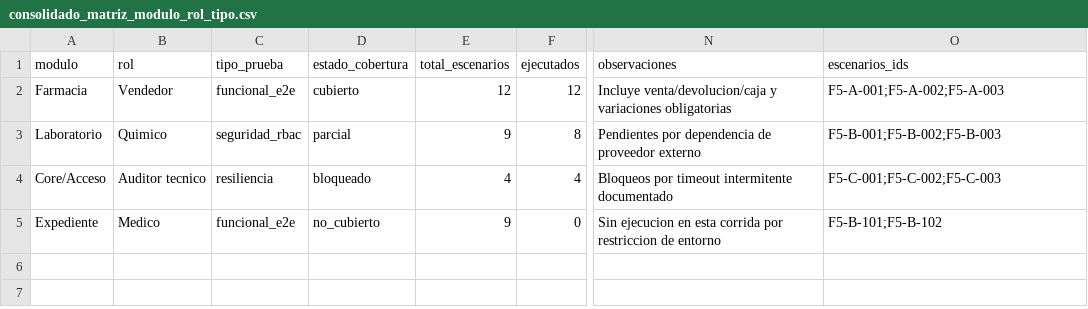
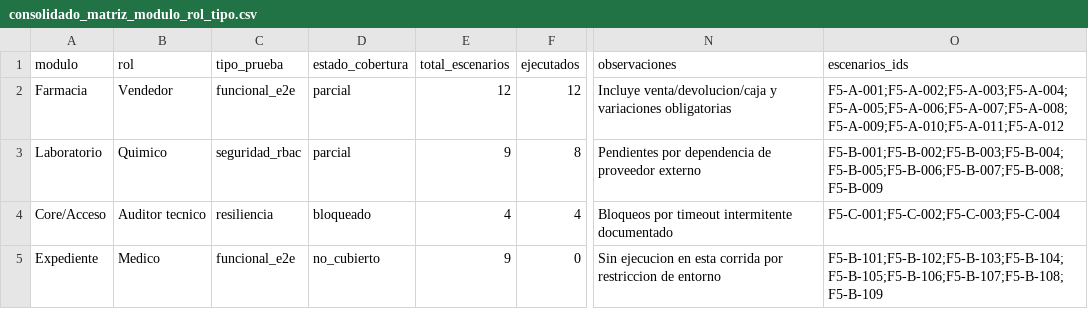
Before and after one commit to primerosaludlaboratorio-star/saasprislab, a CSV file: docs/auditoria/consolidado_matriz_modulo_rol_tipo.csv, drawn as a sheet; only a part is shown, gaps mark what is left out; the diff names each change by its address in the sheet, - before the commit and + after, or states it on an @@ line.

```diff
--- a/docs/auditoria/consolidado_matriz_modulo_rol_tipo.csv
+++ b/docs/auditoria/consolidado_matriz_modulo_rol_tipo.csv
-D2 (estado_cobertura): cubierto
+D2 (estado_cobertura): parcial
-O2 (escenarios_ids): F5-A-001;F5-A-002;F5-A-003
+O2 (escenarios_ids): F5-A-001;F5-A-002;F5-A-003;F5-A-004;F5-A-005;F5-A-006;F5-A-007;F5-A-008;F5-A-009;F5-A-010;F5-A-011;F5-A-012
-O3 (escenarios_ids): F5-B-001;F5-B-002;F5-B-003
+O3 (escenarios_ids): F5-B-001;F5-B-002;F5-B-003;F5-B-004;F5-B-005;F5-B-006;F5-B-007;F5-B-008;F5-B-009
-O4 (escenarios_ids): F5-C-001;F5-C-002;F5-C-003
+O4 (escenarios_ids): F5-C-001;F5-C-002;F5-C-003;F5-C-004
-O5 (escenarios_ids): F5-B-101;F5-B-102
+O5 (escenarios_ids): F5-B-101;F5-B-102;F5-B-103;F5-B-104;F5-B-105;F5-B-106;F5-B-107;F5-B-108;F5-B-109
```
Also changed, not shown: 1 other file.
